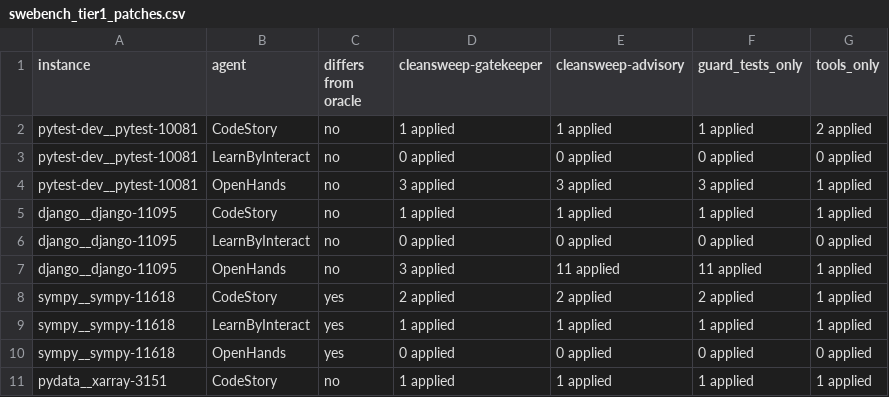
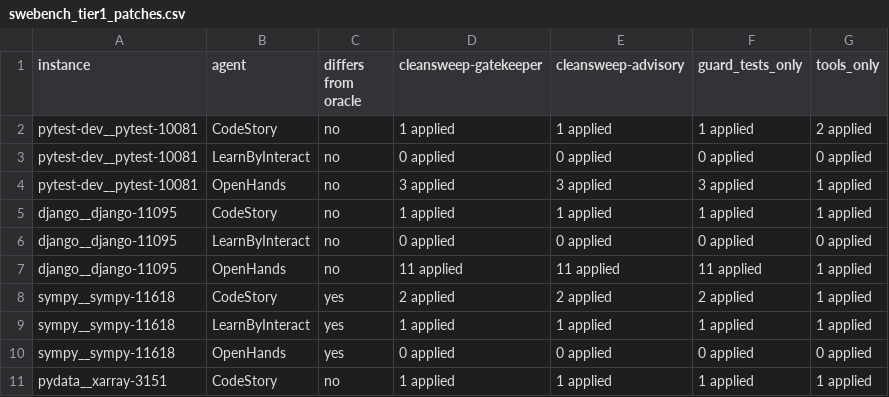
Before and after one commit to ritwiz06/cleansweep, a CSV file: docs/report/tables/swebench_tier1_patches.csv, drawn as a sheet.

```diff
--- a/docs/report/tables/swebench_tier1_patches.csv
+++ b/docs/report/tables/swebench_tier1_patches.csv
@@ -6,3 +6,3 @@ django__django-11095,CodeStory,no,1 applied,1 applied,1 applied,1 applied
 django__django-11095,LearnByInteract,no,0 applied,0 applied,0 applied,0 applied
-django__django-11095,OpenHands,no,3 applied,11 applied,11 applied,1 applied
+django__django-11095,OpenHands,no,11 applied,11 applied,11 applied,1 applied
 sympy__sympy-11618,CodeStory,yes,2 applied,2 applied,2 applied,1 applied
```
Also changed, not shown: docs/report/tables/swebench_tier1.csv, 3 other files.
